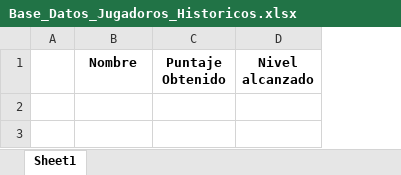
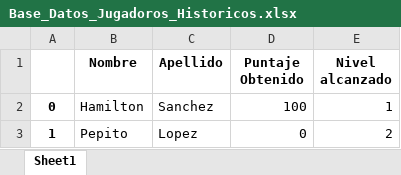
Before and after one commit to hasala1996/RetoSofkaU2021, an Excel workbook: Base_Datos_Jugadoros_Historicos.xlsx, sheet Sheet1, drawn as a sheet; values as stored, in another font and other column widths than the file's, no borders; removed rows and columns are numbered as before the commit, all else as after; the diff names each change by its address in the sheet, - before the commit and + after, or states it on an @@ line.

Commit message:
actualizacion campos base de datos, se comenta el funcionamiento de metodos y clases utilizados

```diff
--- a/Base_Datos_Jugadoros_Historicos.xlsx (sheet Sheet1)
+++ b/Base_Datos_Jugadoros_Historicos.xlsx (sheet Sheet1)
-column A, empty
+column A, empty
+column C (Apellido), empty
+row 2: 0 | Hamilton | Sanchez | 100 | 1
+row 3: 1 | Pepito | Lopez | 0 | 2
```
Also changed, not shown: 5 other files.
